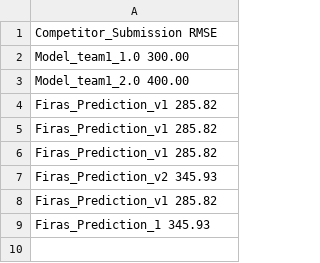
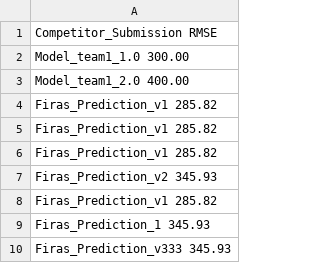
Before and after one commit to firobeid/TimeSeriesCompetitionTracker, a CSV file: leadership_board_ts.csv, drawn as a sheet.

Commit message:
Uploading scores for Firas_Prediction_v333

```diff
--- a/leadership_board_ts.csv
+++ b/leadership_board_ts.csv
@@ -9 +9,2 @@ Competitor_Submission   RMSE
    Firas_Prediction_1 345.93
+Firas_Prediction_v333 345.93
```
